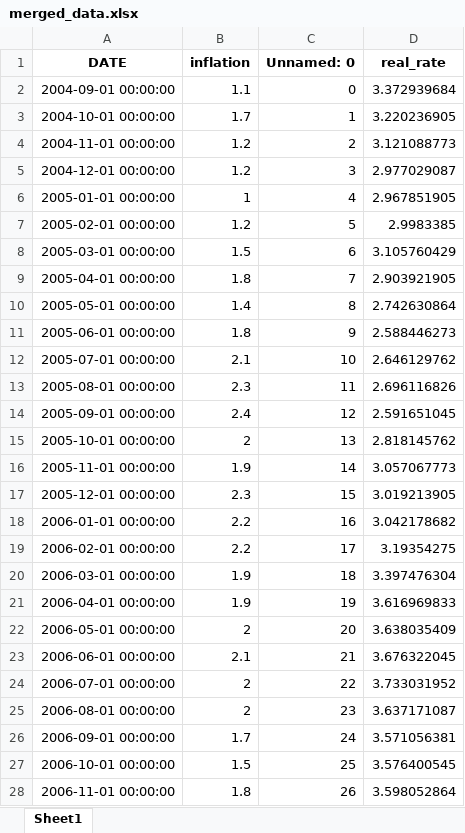
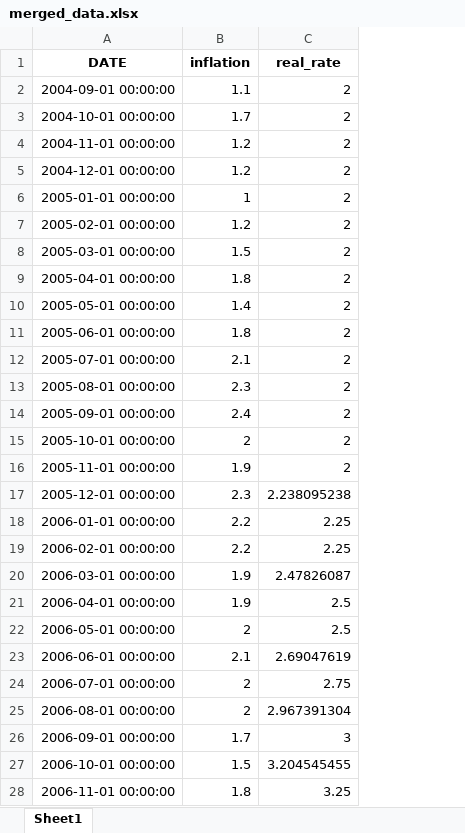
Before and after one commit to NumEconCopenhagen/projects-2024-mikkel-nikolas, an Excel workbook: dataproject/merged_data.xlsx, sheet Sheet1, drawn as a sheet; only a part is shown; values as stored, in another font and other column widths than the file's, no borders; removed rows and columns are numbered as before the commit, all else as after; the diff covers the shown part only; the diff names each change by its address in the sheet, - before the commit and + after, or states it on an @@ line.

Commit message:
dataproject

```diff
--- a/dataproject/merged_data.xlsx (sheet Sheet1)
+++ b/dataproject/merged_data.xlsx (sheet Sheet1)
-column C (Unnamed: 0), rows 2-28: 0 | 1 | 2 | 3 | 4 | 5 | 6 | 7 | 8 | 9 | 10 | 11 | 12 | 13 | 14 | 15 | 16 | 17 | 18 | 19 | 20 | 21 | 22 | 23 | 24 | 25 | 26
-C2 (real_rate): 3.372939684
+C2 (real_rate): 2
-C3 (real_rate): 3.220236905
+C3 (real_rate): 2
-C4 (real_rate): 3.121088773
+C4 (real_rate): 2
-C5 (real_rate): 2.977029087
+C5 (real_rate): 2
-C6 (real_rate): 2.967851905
+C6 (real_rate): 2
-C7 (real_rate): 2.9983385
+C7 (real_rate): 2
-C8 (real_rate): 3.105760429
+C8 (real_rate): 2
-C9 (real_rate): 2.903921905
+C9 (real_rate): 2
-C10 (real_rate): 2.742630864
+C10 (real_rate): 2
-C11 (real_rate): 2.588446273
+C11 (real_rate): 2
-C12 (real_rate): 2.646129762
+C12 (real_rate): 2
-C13 (real_rate): 2.696116826
+C13 (real_rate): 2
-C14 (real_rate): 2.591651045
+C14 (real_rate): 2
-C15 (real_rate): 2.818145762
+C15 (real_rate): 2
-C16 (real_rate): 3.057067773
+C16 (real_rate): 2
-C17 (real_rate): 3.019213905
+C17 (real_rate): 2.238095238
-C18 (real_rate): 3.042178682
+C18 (real_rate): 2.25
-C19 (real_rate): 3.19354275
+C19 (real_rate): 2.25
-C20 (real_rate): 3.397476304
+C20 (real_rate): 2.47826087
-C21 (real_rate): 3.616969833
+C21 (real_rate): 2.5
-C22 (real_rate): 3.638035409
+C22 (real_rate): 2.5
-C23 (real_rate): 3.676322045
+C23 (real_rate): 2.69047619
-C24 (real_rate): 3.733031952
+C24 (real_rate): 2.75
-C25 (real_rate): 3.637171087
+C25 (real_rate): 2.967391304
-C26 (real_rate): 3.571056381
+C26 (real_rate): 3
-C27 (real_rate): 3.576400545
+C27 (real_rate): 3.204545455
-C28 (real_rate): 3.598052864
+C28 (real_rate): 3.25
```
Also changed, not shown: 207 edited cells elsewhere in this sheet, dataproject/cleaned_Inflation.xlsx, 2 other files.
